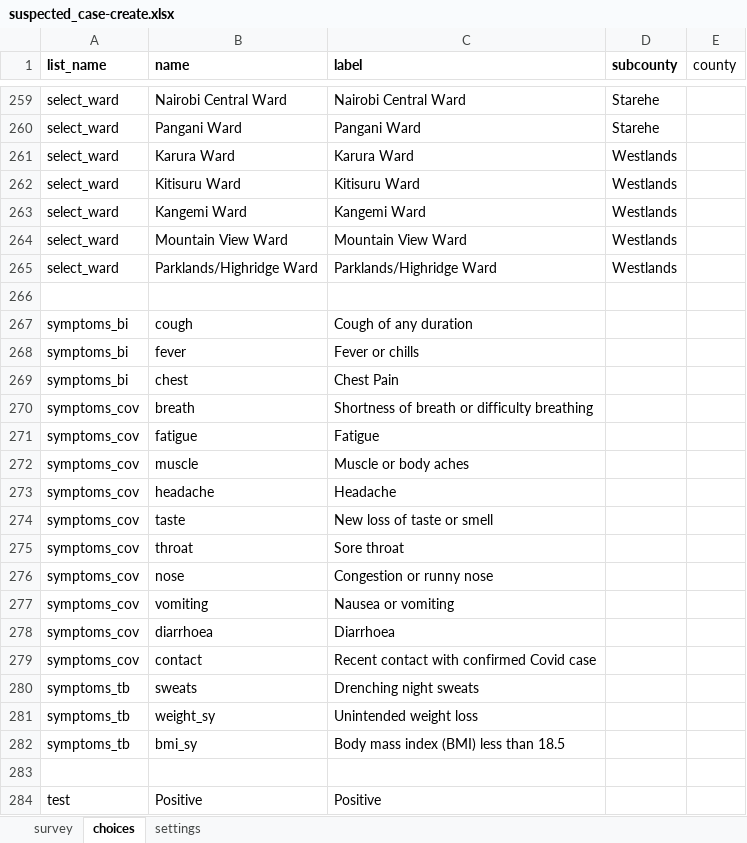
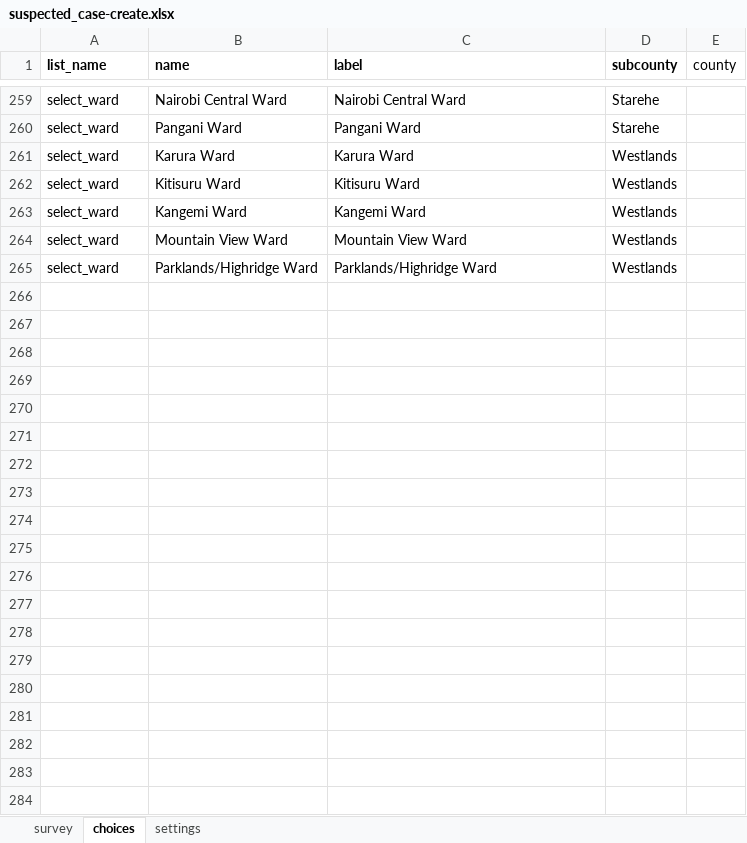
Before and after one commit to oyierp/Bodaboda_Test, an Excel workbook: config-boda-moh-ke-master/forms/contact/suspected_case-create.xlsx, sheet choices, drawn as a sheet; only a part is shown, gaps mark what is left out; values as stored, in another font and other column widths than the file's, no borders; conditional formats not drawn; the diff covers the shown part only; the diff names each change by its address in the sheet, - before the commit and + after, or states it on an @@ line.

```diff
--- a/config-boda-moh-ke-master/forms/contact/suspected_case-create.xlsx (sheet choices)
+++ b/config-boda-moh-ke-master/forms/contact/suspected_case-create.xlsx (sheet choices)
-row 266: (empty)
-row 267: symptoms_bi | cough | Cough of any duration
-row 268: symptoms_bi | fever | Fever or chills
-row 269: symptoms_bi | chest | Chest Pain
-row 270: symptoms_cov | breath | Shortness of breath or difficulty breathing
-row 271: symptoms_cov | fatigue | Fatigue
-row 272: symptoms_cov | muscle | Muscle or body aches
-row 273: symptoms_cov | headache | Headache
-row 274: symptoms_cov | taste | New loss of taste or smell
-row 275: symptoms_cov | throat | Sore throat
-row 276: symptoms_cov | nose | Congestion or runny nose
-row 277: symptoms_cov | vomiting | Nausea or vomiting
-row 278: symptoms_cov | diarrhoea | Diarrhoea
-row 279: symptoms_cov | contact | Recent contact with confirmed Covid case
-row 280: symptoms_tb | sweats | Drenching night sweats
-row 281: symptoms_tb | weight_sy | Unintended weight loss
-row 282: symptoms_tb | bmi_sy | Body mass index (BMI) less than 18.5
-row 283: (empty)
-row 284: test | Positive | Positive
```
Also changed, not shown: 17 removed rows elsewhere in this sheet, sheet survey, sheet settings, config-boda-moh-ke-master/forms/contact/suspected_case-edit.xlsx.
